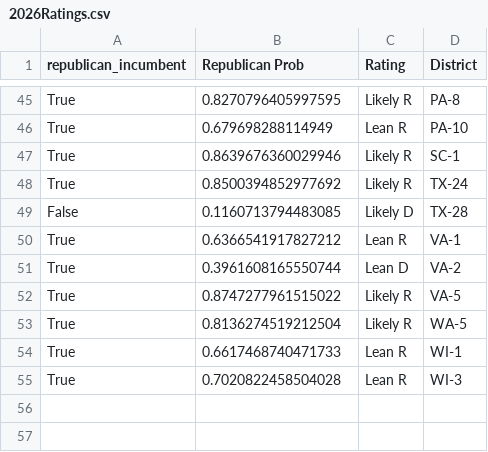
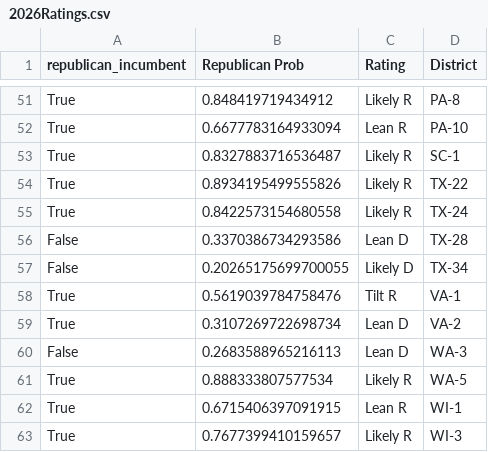
Before and after one commit to fcostell0/DS496Capstone, a CSV file: 2026 Predictions/2026Ratings.csv, drawn as a sheet; only a part is shown, gaps mark what is left out; removed rows and columns are numbered as before the commit, all else as after; the diff covers the shown part only; the diff names each change by its address in the sheet, - before the commit and + after, or states it on an @@ line.

```diff
--- a/2026 Predictions/2026Ratings.csv
+++ b/2026 Predictions/2026Ratings.csv
-B51 (Republican Prob): 0.8270796405997595
+B51 (Republican Prob): 0.848419719434912
-B52 (Republican Prob): 0.679698288114949
+B52 (Republican Prob): 0.6677783164933094
-B53 (Republican Prob): 0.8639676360029946
+B53 (Republican Prob): 0.8327883716536487
+row 54: True | 0.8934195499555826 | Likely R | TX-22
-B55 (Republican Prob): 0.8500394852977692
+B55 (Republican Prob): 0.8422573154680558
+row 56: False | 0.3370386734293586 | Lean D | TX-28
-B57 (Republican Prob): 0.1160713794483085
+B57 (Republican Prob): 0.20265175699700055
-D57 (District): TX-28
+D57 (District): TX-34
-B58 (Republican Prob): 0.6366541917827212
+B58 (Republican Prob): 0.5619039784758476
-C58 (Rating): Lean R
+C58 (Rating): Tilt R
-B59 (Republican Prob): 0.3961608165550744
+B59 (Republican Prob): 0.3107269722698734
-row 52: True | 0.8747277961515022 | Likely R | VA-5
+row 60: False | 0.2683588965216113 | Lean D | WA-3
-B61 (Republican Prob): 0.8136274519212504
+B61 (Republican Prob): 0.888333807577534
-B62 (Republican Prob): 0.6617468740471733
+B62 (Republican Prob): 0.6715406397091915
-B63 (Republican Prob): 0.7020822458504028
+B63 (Republican Prob): 0.7677399410159657
-C63 (Rating): Lean R
+C63 (Rating): Likely R
```
Also changed, not shown: 12 added rows, 6 removed rows and 46 edited cells elsewhere in this file, 8 other files.
